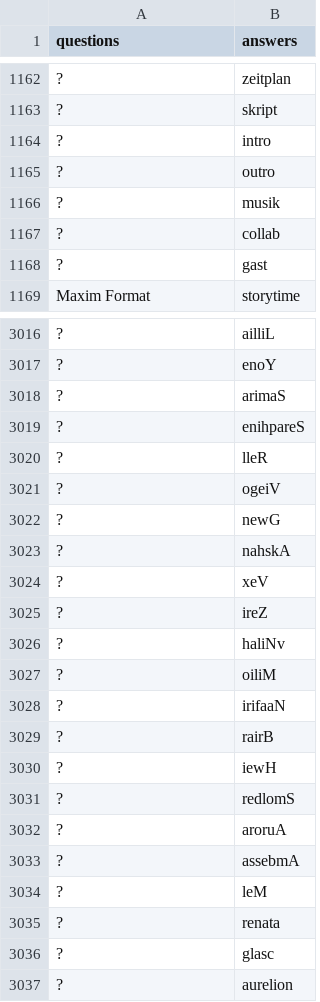
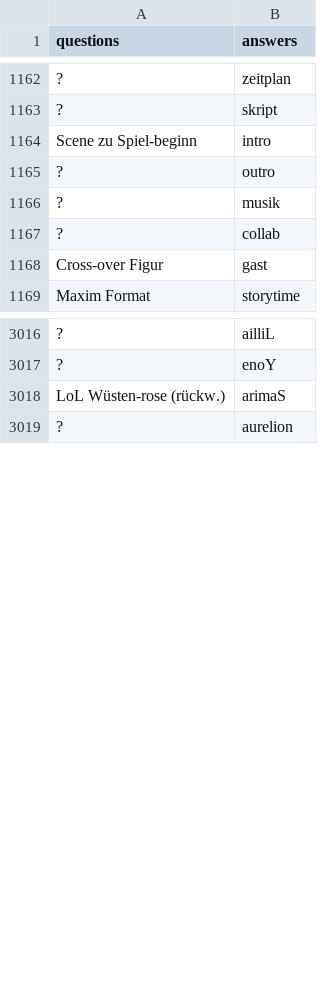
Before and after one commit to KevinDwo/CrosswordGen, a CSV file: TestQuestions.csv, drawn as a sheet; only a part is shown, gaps mark what is left out; the diff covers the shown part only; the diff names each change by its address in the sheet, - before the commit and + after, or states it on an @@ line.

```diff
--- a/TestQuestions.csv
+++ b/TestQuestions.csv
-A1164 (questions): ?
+A1164 (questions): Scene zu Spiel-beginn
-A1168 (questions): ?
+A1168 (questions): Cross-over Figur
-A3018 (questions): ?
+A3018 (questions): LoL Wüsten-rose (rückw.)
-row 3019: ? | enihpareS
-row 3020: ? | lleR
-row 3021: ? | ogeiV
-row 3022: ? | newG
-row 3023: ? | nahskA
-row 3024: ? | xeV
-row 3025: ? | ireZ
-row 3026: ? | haliNv
-row 3027: ? | oiliM
-row 3028: ? | irifaaN
-row 3029: ? | rairB
-row 3030: ? | iewH
-row 3031: ? | redlomS
-row 3032: ? | aroruA
-row 3033: ? | assebmA
-row 3034: ? | leM
-row 3035: ? | renata
-row 3036: ? | glasc
```
Also changed, not shown: 38 edited cells elsewhere in this file, 3 other files.
